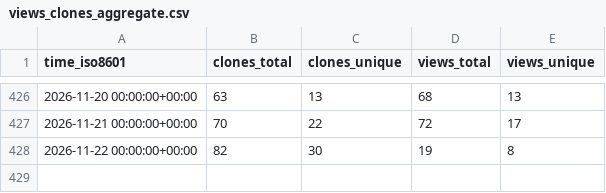
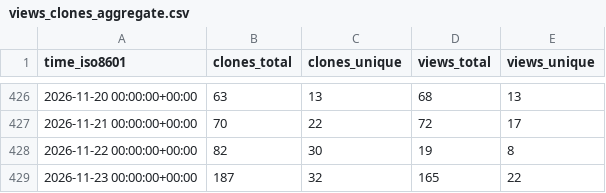
Before and after one commit to csrc-sdsu/mole, a CSV file: csrc-sdsu/mole/ghrs-data/views_clones_aggregate.csv, drawn as a sheet; only a part is shown, gaps mark what is left out.

```diff
--- a/csrc-sdsu/mole/ghrs-data/views_clones_aggregate.csv
+++ b/csrc-sdsu/mole/ghrs-data/views_clones_aggregate.csv
@@ -428 +428,2 @@ time_iso8601,clones_total,clones_unique,views_total,views_unique
 2026-11-22 00:00:00+00:00,82,30,19,8
+2026-11-23 00:00:00+00:00,187,32,165,22
```
Also changed, not shown: 1 other file.
